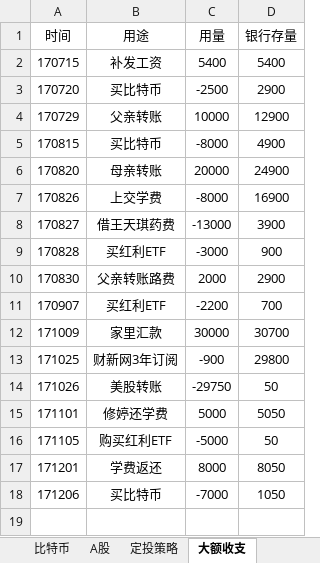
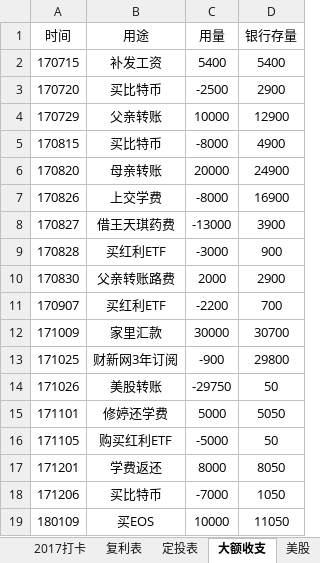
Before and after one commit to HanYouyang/GrowUp2018, an Excel workbook: 1持续耕耘/一五护城河.xlsx, sheet 大额收支, drawn as a sheet; values as stored, in another font and other column widths than the file's, no borders; the diff names each change by its address in the sheet, - before the commit and + after, or states it on an @@ line.

```diff
--- a/1持续耕耘/一五护城河.xlsx (sheet 大额收支)
+++ b/1持续耕耘/一五护城河.xlsx (sheet 大额收支)
+row 19: 180109 | 买EOS | 10000 | 11050
```
Also changed, not shown: sheet 比特币, sheet 美股, sheet 2018打卡, other sheet tabs, 16 other files.
